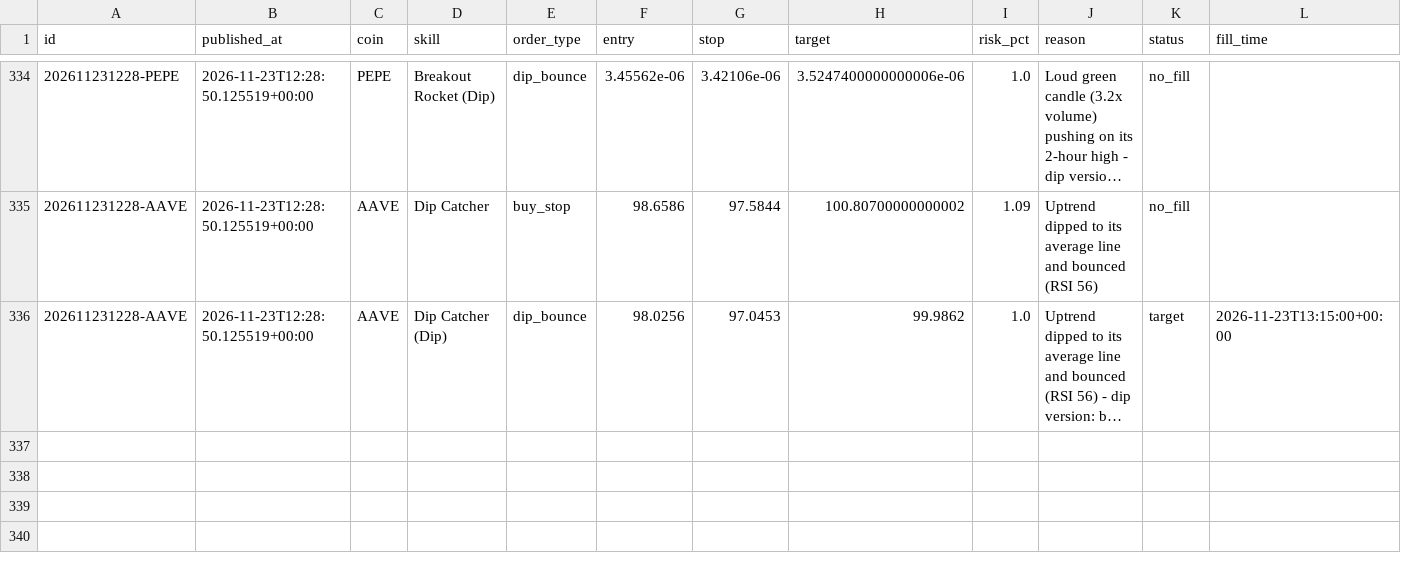
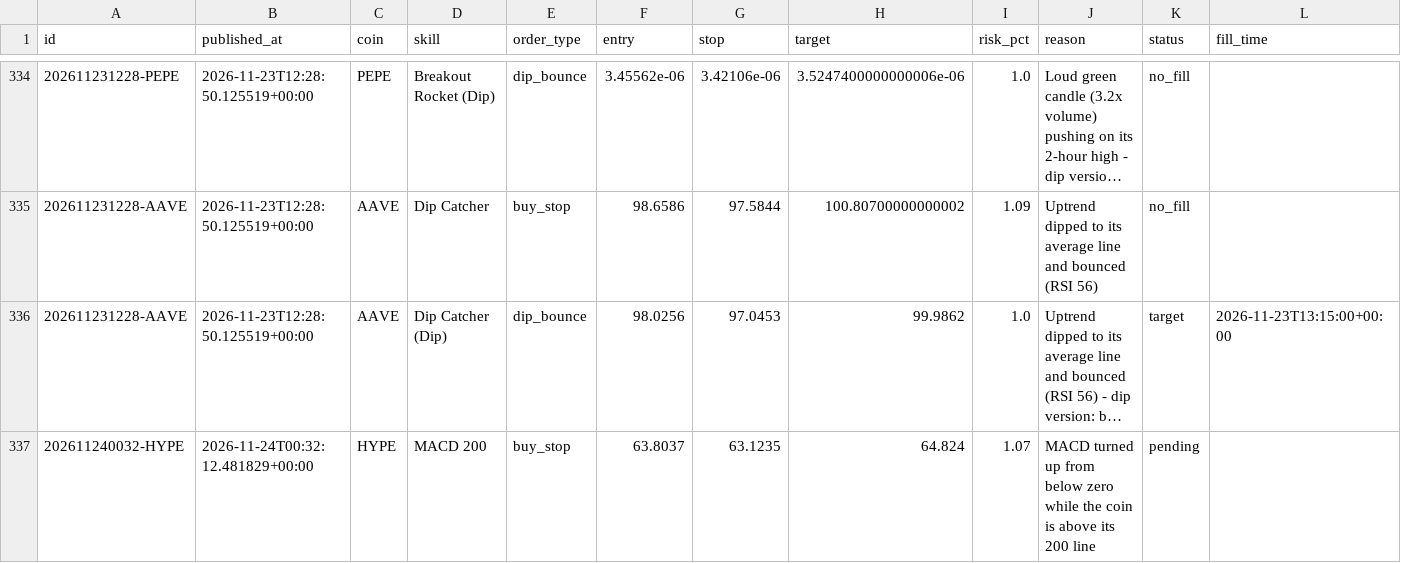
Before and after one commit to tauhid97/Crypto-Boss, a CSV file: data/signals.csv, drawn as a sheet; only a part is shown, gaps mark what is left out; long unchanged cells end in …; rows hold the shown columns only; the diff names each change by its address in the sheet, - before the commit and + after, or states it on an @@ line.

```diff
--- a/data/signals.csv
+++ b/data/signals.csv
+row 337: 202611240032-HYPE | 2026-11-24T00:32:12.481829+00:00 | HYPE | MACD 200 | buy_stop | 63.8037 | 63.1235 | 64.824 | 1.07 | MACD turned up from below zero while the coin is above its 200 line | pending
```
Also changed, not shown: 1 other file.
